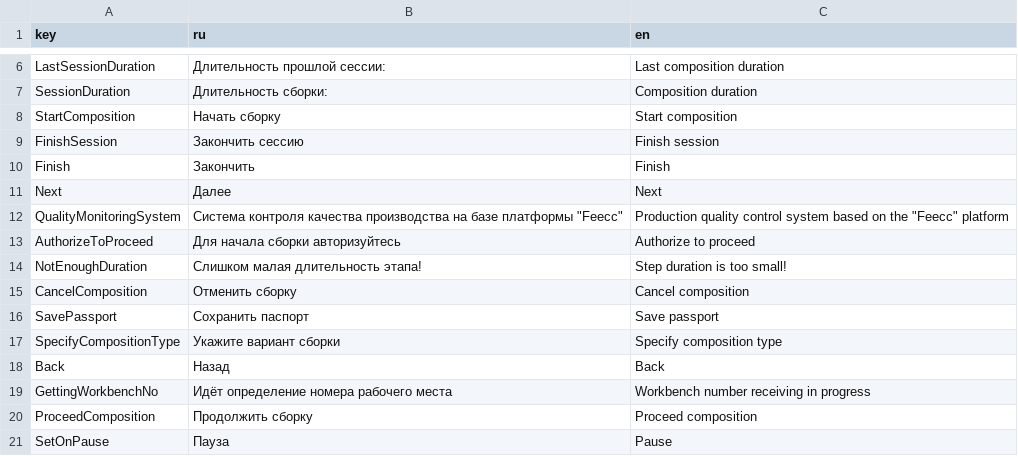
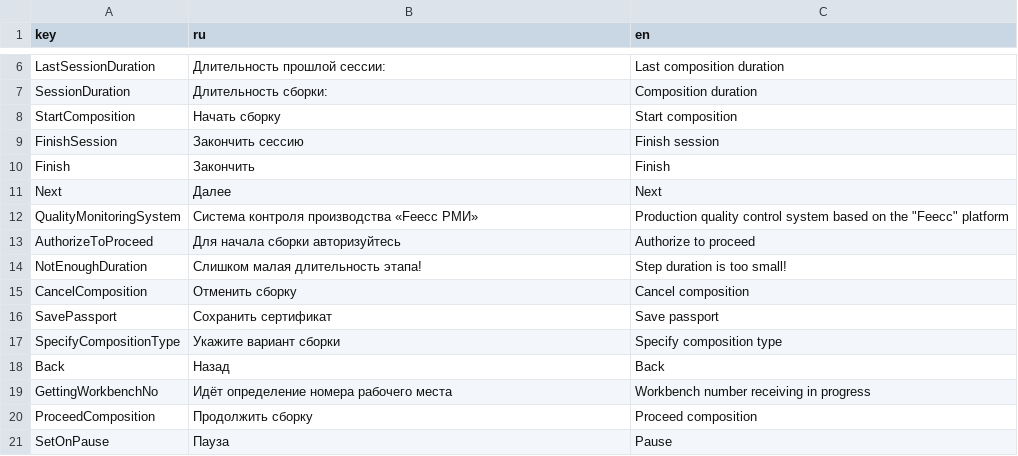
Before and after one commit to Multi-Agent-io/feecc-registry-demo, a CSV file: workbench-frontend/public/translation.csv, drawn as a sheet; only a part is shown, gaps mark what is left out.

```diff
--- a/workbench-frontend/public/translation.csv
+++ b/workbench-frontend/public/translation.csv
@@ -11,3 +11,3 @@ Finish,Закончить,Finish
 Next,Далее,Next
-QualityMonitoringSystem,"Система контроля качества производства на базе платформы ""Feecc""","Production quality control system based on the ""Feecc"" platform"
+QualityMonitoringSystem,"Система контроля производства «Feecc РМИ»","Production quality control system based on the ""Feecc"" platform"
 AuthorizeToProceed,Для начала сборки авторизуйтесь,Authorize to proceed
@@ -15,3 +15,3 @@ NotEnoughDuration,Слишком малая длительность этапа!
 CancelComposition,Отменить сборку,Cancel composition
-SavePassport,Сохранить паспорт,Save passport
+SavePassport,Сохранить сертификат,Save passport
 SpecifyCompositionType,Укажите вариант сборки,Specify composition type
```
Also changed, not shown: 1 other file.
